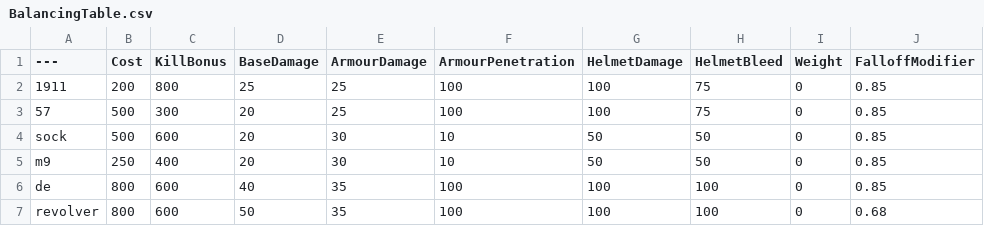
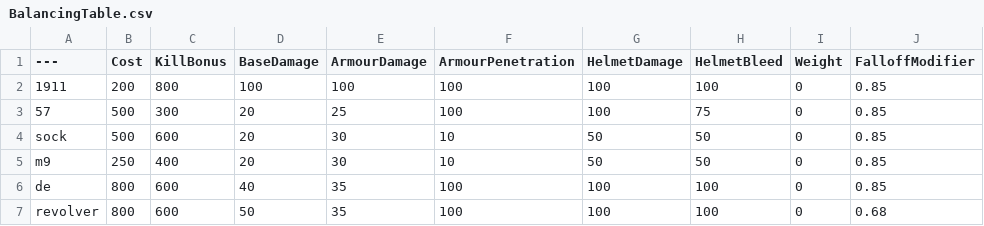
Before and after one commit to zTriplerz/BalancingTable, a CSV file: BalancingTable.csv, drawn as a sheet; only a part is shown; the diff names each change by its address in the sheet, - before the commit and + after, or states it on an @@ line.

Commit message:
Update BalancingTable.csv

```diff
--- a/BalancingTable.csv
+++ b/BalancingTable.csv
-D2 (BaseDamage): 25
+D2 (BaseDamage): 100
-E2 (ArmourDamage): 25
+E2 (ArmourDamage): 100
-H2 (HelmetBleed): 75
+H2 (HelmetBleed): 100
```
